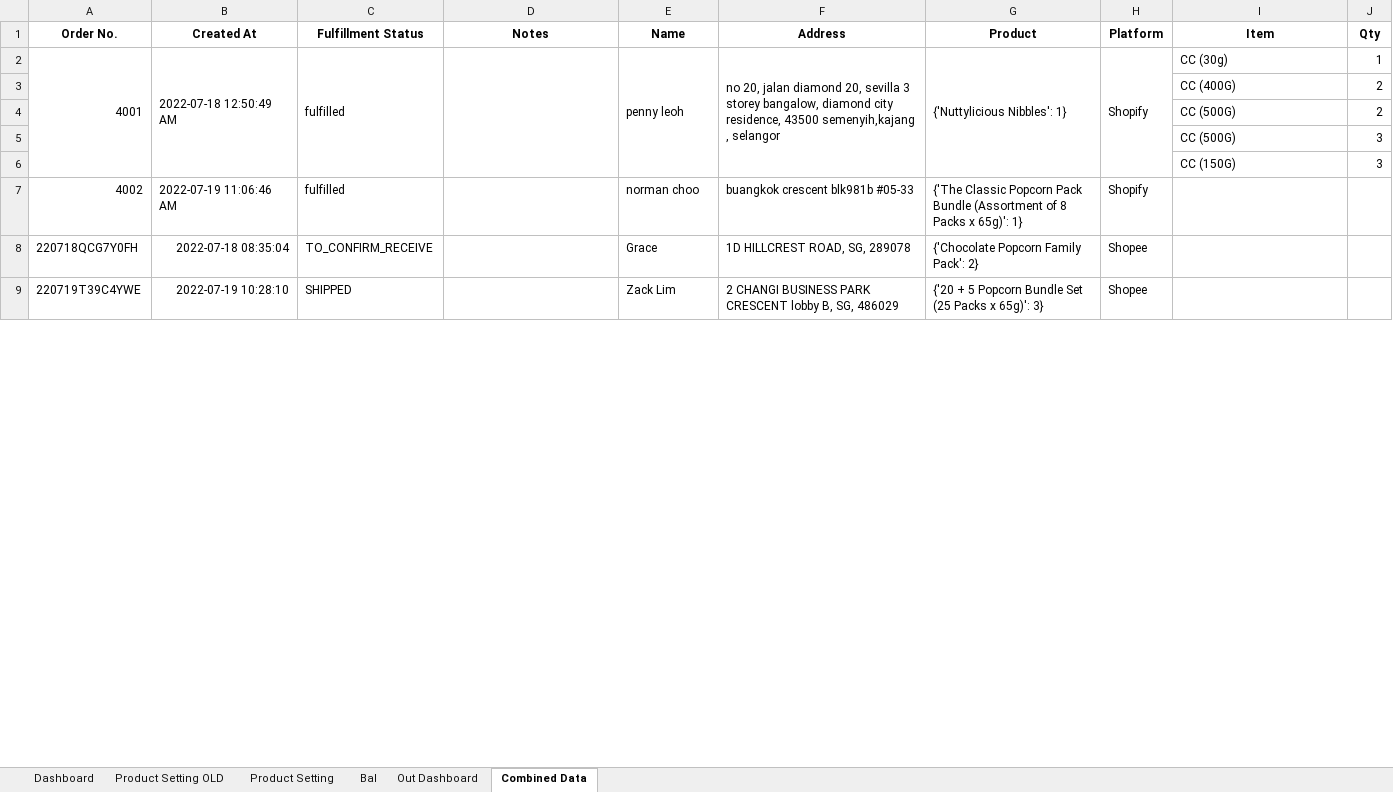
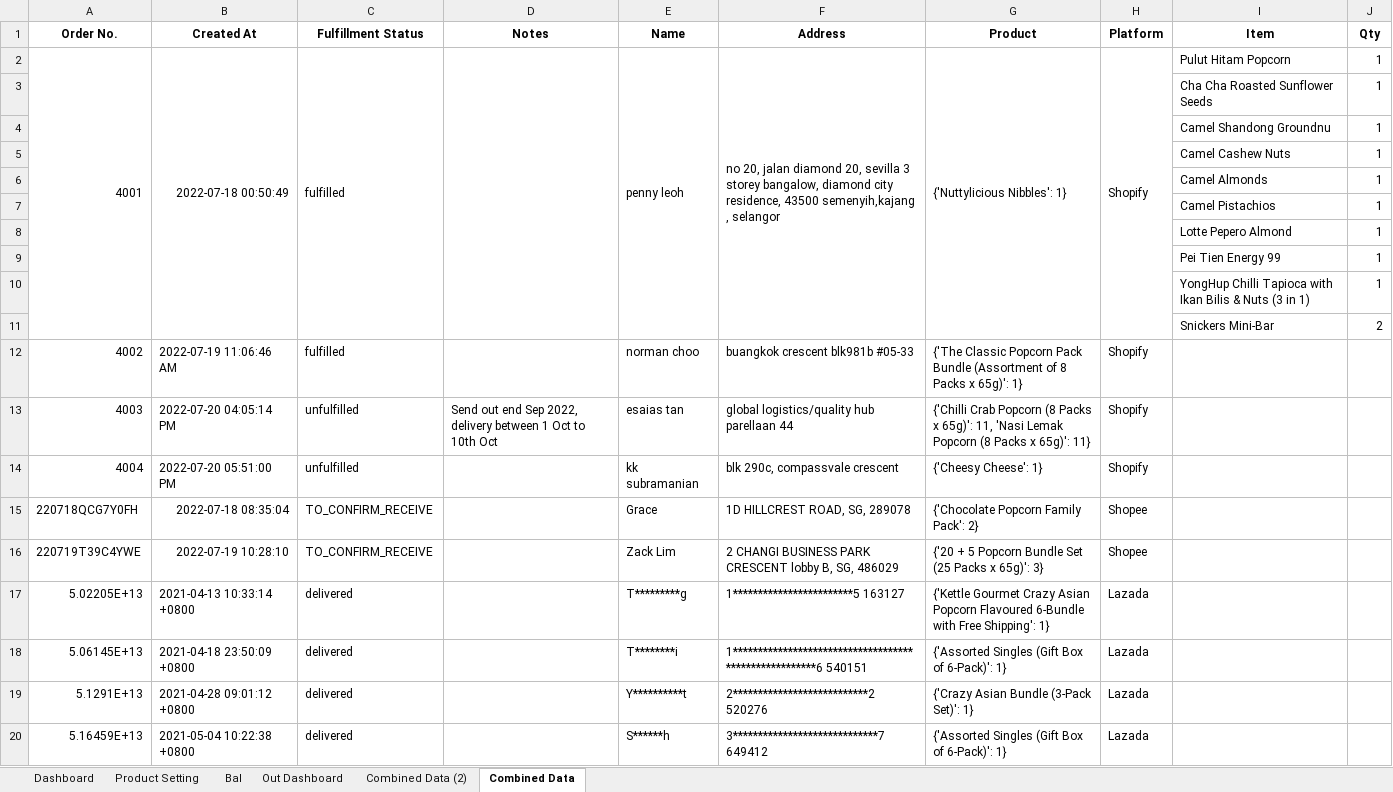
Before and after one commit to TKG-IT-team/Inventory-System, an Excel workbook: prototypeMegaNew.xlsm, sheet Combined Data, drawn as a sheet; only a part is shown; values as stored, in another font and other column widths than the file's, no borders; removed rows and columns are numbered as before the commit, all else as after; the diff covers the shown part only; the diff names each change by its address in the sheet, - before the commit and + after, or states it on an @@ line.

```diff
--- a/prototypeMegaNew.xlsm (sheet Combined Data)
+++ b/prototypeMegaNew.xlsm (sheet Combined Data)
@@ sheet tab hidden: Product Setting OLD @@
+sheet tab: Combined Data (2)
-B2 (Created At): 2022-07-18 12:50:49 AM
+B2 (Created At): 2022-07-18 00:50:49
-I2 (Item): CC (30g)
+I2 (Item): Pulut Hitam Popcorn
-row 3:  |  |  |  |  |  |  |  | CC (400G) | 2
+row 3:  |  |  |  |  |  |  |  | Cha Cha Roasted Sunflower Seeds | 1
+row 4:  |  |  |  |  |  |  |  | Camel Shandong Groundnu | 1
+row 5:  |  |  |  |  |  |  |  | Camel Cashew Nuts | 1
+row 6:  |  |  |  |  |  |  |  | Camel Almonds | 1
+row 7:  |  |  |  |  |  |  |  | Camel Pistachios | 1
+row 8:  |  |  |  |  |  |  |  | Lotte Pepero Almond | 1
+row 9:  |  |  |  |  |  |  |  | Pei Tien Energy 99 | 1
+row 10:  |  |  |  |  |  |  |  | YongHup Chilli Tapioca with Ikan Bilis & Nuts (3 in 1) | 1
-I11 (Item): CC (500G)
+I11 (Item): Snickers Mini-Bar
-row 5:  |  |  |  |  |  |  |  | CC (500G) | 3
-row 6:  |  |  |  |  |  |  |  | CC (150G) | 3
+row 13: 4003 | 2022-07-20 04:05:14 PM | unfulfilled | Send out end Sep 2022, delivery between 1 Oct to 10th Oct | esaias tan | global logistics/quality hub parellaan 44 | {'Chilli Crab Popcorn (8 Packs x 65g)': 11, 'Nasi Lemak Popcorn (8 Packs x 65g)': 11} | Shopify
+row 14: 4004 | 2022-07-20 05:51:00 PM | unfulfilled |  | kk subramanian | blk 290c, compassvale crescent | {'Cheesy Cheese': 1} | Shopify
-C16 (Fulfillment Status): SHIPPED
+C16 (Fulfillment Status): TO_CONFIRM_RECEIVE
+row 17: 5.02205E+13 | 2021-04-13 10:33:14 +0800 | delivered |  | T*********g | 1************************5 163127 | {'Kettle Gourmet Crazy Asian Popcorn Flavoured 6-Bundle with Free Shipping': 1} | Lazada
+row 18: 5.06145E+13 | 2021-04-18 23:50:09 +0800 | delivered |  | T********i | 1******************************************************6 540151 | {'Assorted Singles (Gift Box of 6-Pack)': 1} | Lazada
+row 19: 5.1291E+13 | 2021-04-28 09:01:12 +0800 | delivered |  | Y**********t | 2***************************2 520276 | {'Crazy Asian Bundle (3-Pack Set)': 1} | Lazada
+row 20: 5.16459E+13 | 2021-05-04 10:22:38 +0800 | delivered |  | S******h | 3*****************************7 649412 | {'Assorted Singles (Gift Box of 6-Pack)': 1} | Lazada
```
Also changed, not shown: 227 added rows elsewhere in this sheet, sheet Product Setting, sheet Bal, hidden cells, charts or pictures, 2 other files.
